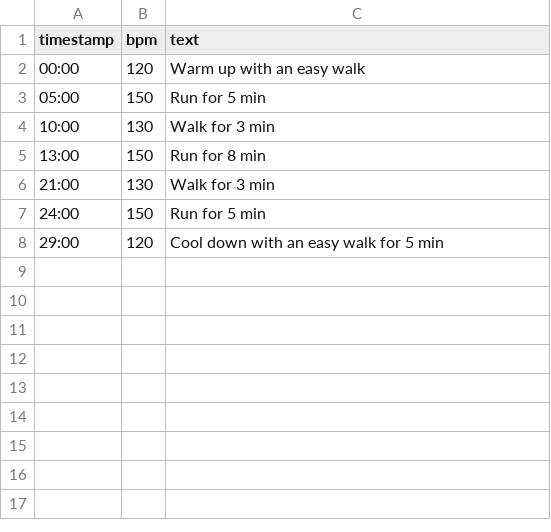
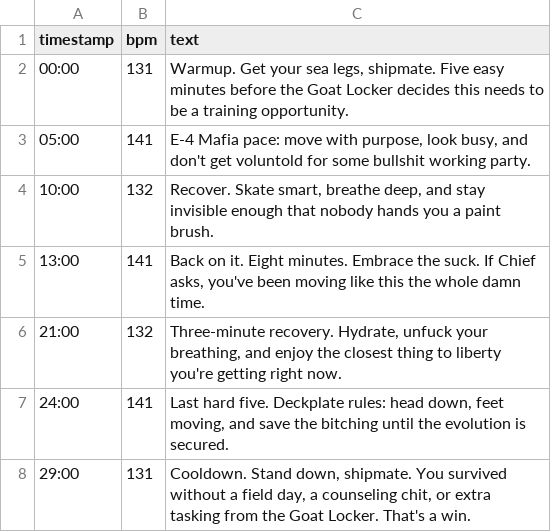
Before and after one commit to kitmage/csv-tempo-coach, a CSV file: workouts/first-day-to-5k/week-6-day-1.csv, drawn as a sheet.

Commit message:
Revise week 6 day 1 workout descriptions
Updated workout plan with new descriptions for each segment.

```diff
--- a/workouts/first-day-to-5k/week-6-day-1.csv
+++ b/workouts/first-day-to-5k/week-6-day-1.csv
@@ -1,8 +1,8 @@
 timestamp,bpm,text
-00:00,120,Warm up with an easy walk
-05:00,150,Run for 5 min
-10:00,130,Walk for 3 min
-13:00,150,Run for 8 min
-21:00,130,Walk for 3 min
-24:00,150,Run for 5 min
-29:00,120,Cool down with an easy walk for 5 min
+00:00,131,"Warmup. Get your sea legs, shipmate. Five easy minutes before the Goat Locker decides this needs to be a training opportunity."
+05:00,141,"E-4 Mafia pace: move with purpose, look busy, and don't get voluntold for some bullshit working party."
+10:00,132,"Recover. Skate smart, breathe deep, and stay invisible enough that nobody hands you a paint brush."
+13:00,141,"Back on it. Eight minutes. Embrace the suck. If Chief asks, you've been moving like this the whole damn time."
+21:00,132,"Three-minute recovery. Hydrate, unfuck your breathing, and enjoy the closest thing to liberty you're getting right now."
+24:00,141,"Last hard five. Deckplate rules: head down, feet moving, and save the bitching until the evolution is secured."
+29:00,131,"Cooldown. Stand down, shipmate. You survived without a field day, a counseling chit, or extra tasking from the Goat Locker. That's a win."
```
